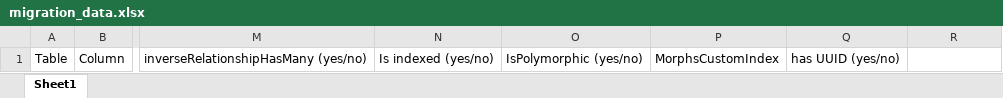
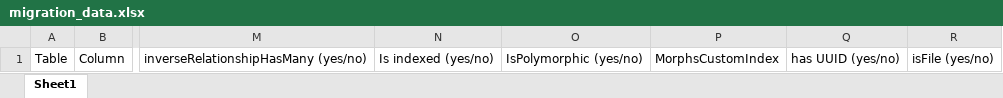
Before and after one commit to harithkhairol/laravel-generate-migration-with-model-from-excel, an Excel workbook: resources/spreadsheets/migration_data.xlsx, sheet Sheet1, drawn as a sheet; only a part is shown, gaps mark what is left out; values as stored, in another font and other column widths than the file's, no borders; the diff names each change by its address in the sheet, - before the commit and + after, or states it on an @@ line.

```diff
--- a/resources/spreadsheets/migration_data.xlsx (sheet Sheet1)
+++ b/resources/spreadsheets/migration_data.xlsx (sheet Sheet1)
-R1: (empty)
+R1: isFile (yes/no)
```
Also changed, not shown: 1 other file.
